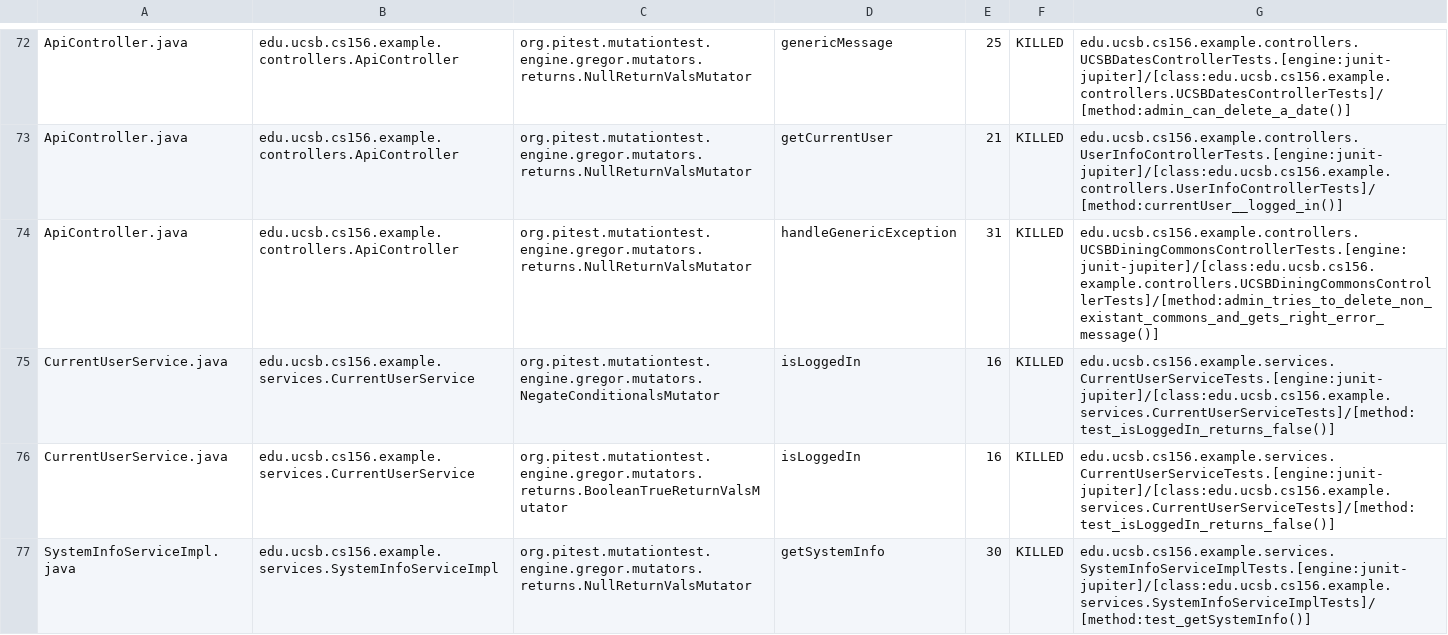
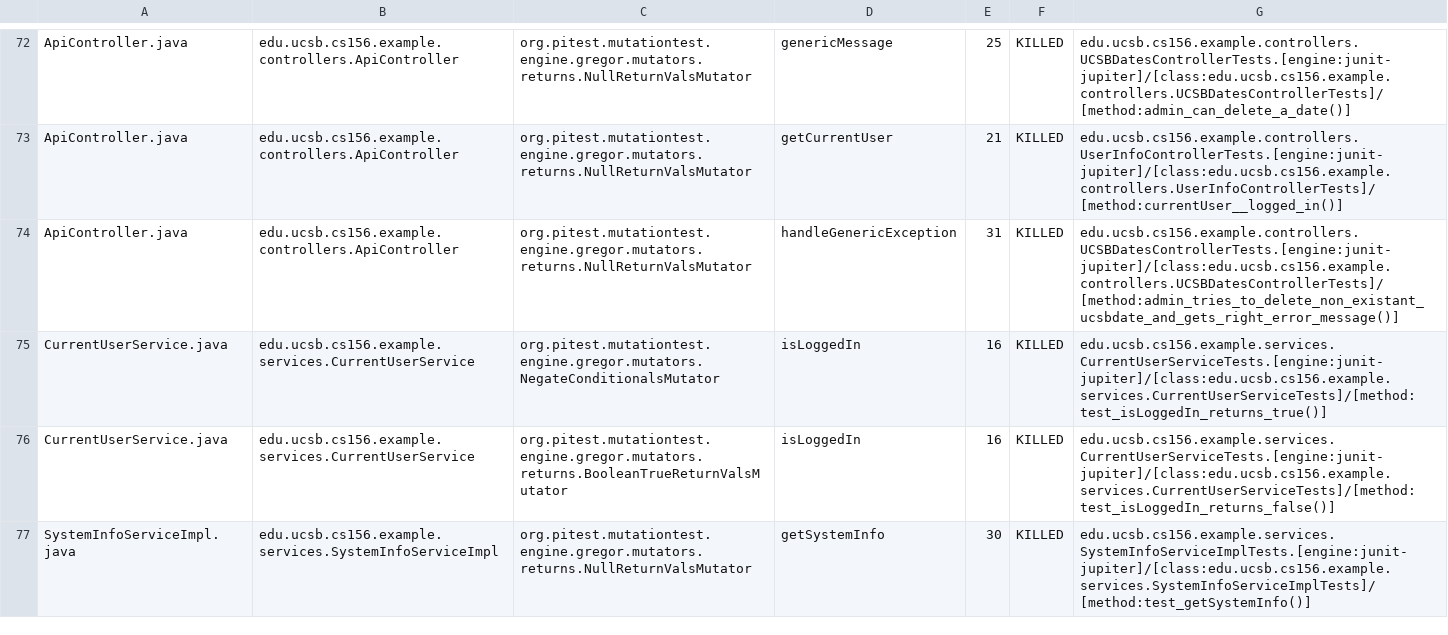
Before and after one commit to ucsb-cs156-f23/team03-f23-5pm-2, a CSV file: prs/66/pitest/mutations.csv, drawn as a sheet; only a part is shown, gaps mark what is left out.

Commit message:
Deploying to gh-pages from @ ucsb-cs156-f23/team03-f23-5pm-2@cbef663c87edf340d81af1f1c86edb4c4bd4ea0b 🚀

```diff
--- a/prs/66/pitest/mutations.csv
+++ b/prs/66/pitest/mutations.csv
@@ -73,4 +73,4 @@ ApiController.java,edu.ucsb.cs156.example.controllers.ApiController,org.pitest.m
 ApiController.java,edu.ucsb.cs156.example.controllers.ApiController,org.pitest.mutationtest.engine.gregor.mutators.returns.NullReturnValsMutator,getCurrentUser,21,KILLED,edu.ucsb.cs156.example.controllers.UserInfoControllerTests.[engine:junit-jupiter]/[class:edu.ucsb.cs156.example.controllers.UserInfoControllerTests]/[method:currentUser__logged_in()]
-ApiController.java,edu.ucsb.cs156.example.controllers.ApiController,org.pitest.mutationtest.engine.gregor.mutators.returns.NullReturnValsMutator,handleGenericException,31,KILLED,edu.ucsb.cs156.example.controllers.UCSBDiningCommonsControllerTests.[engine:junit-jupiter]/[class:edu.ucsb.cs156.example.controllers.UCSBDiningCommonsControllerTests]/[method:admin_tries_to_delete_non_existant_commons_and_gets_right_error_message()]
-CurrentUserService.java,edu.ucsb.cs156.example.services.CurrentUserService,org.pitest.mutationtest.engine.gregor.mutators.NegateConditionalsMutator,isLoggedIn,16,KILLED,edu.ucsb.cs156.example.services.CurrentUserServiceTests.[engine:junit-jupiter]/[class:edu.ucsb.cs156.example.services.CurrentUserServiceTests]/[method:test_isLoggedIn_returns_false()]
+ApiController.java,edu.ucsb.cs156.example.controllers.ApiController,org.pitest.mutationtest.engine.gregor.mutators.returns.NullReturnValsMutator,handleGenericException,31,KILLED,edu.ucsb.cs156.example.controllers.UCSBDatesControllerTests.[engine:junit-jupiter]/[class:edu.ucsb.cs156.example.controllers.UCSBDatesControllerTests]/[method:admin_tries_to_delete_non_existant_ucsbdate_and_gets_right_error_message()]
+CurrentUserService.java,edu.ucsb.cs156.example.services.CurrentUserService,org.pitest.mutationtest.engine.gregor.mutators.NegateConditionalsMutator,isLoggedIn,16,KILLED,edu.ucsb.cs156.example.services.CurrentUserServiceTests.[engine:junit-jupiter]/[class:edu.ucsb.cs156.example.services.CurrentUserServiceTests]/[method:test_isLoggedIn_returns_true()]
 CurrentUserService.java,edu.ucsb.cs156.example.services.CurrentUserService,org.pitest.mutationtest.engine.gregor.mutators.returns.BooleanTrueReturnValsMutator,isLoggedIn,16,KILLED,edu.ucsb.cs156.example.services.CurrentUserServiceTests.[engine:junit-jupiter]/[class:edu.ucsb.cs156.example.services.CurrentUserServiceTests]/[method:test_isLoggedIn_returns_false()]
```
Also changed, not shown: 13 other files.
